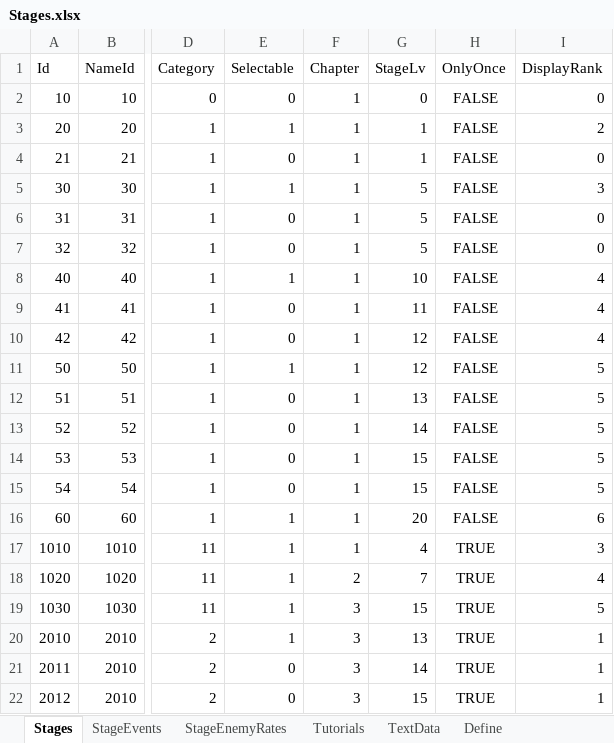
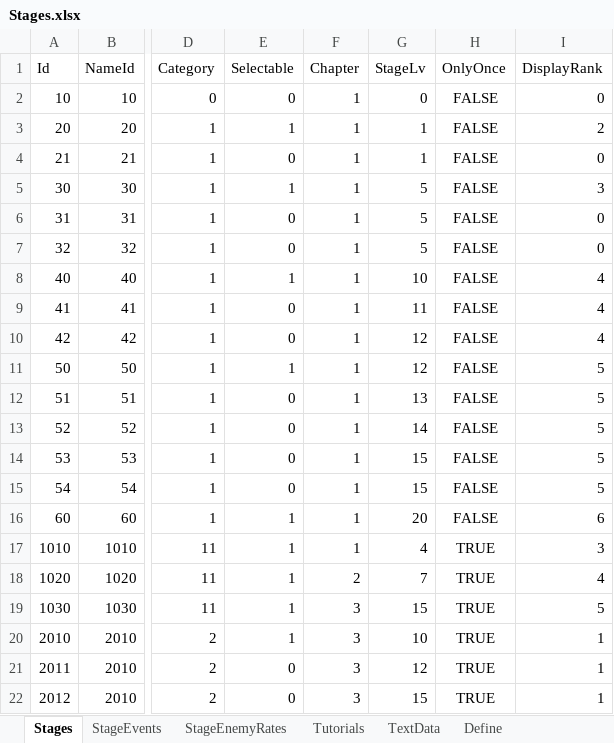
Before and after one commit to seedsclaft/hibikakeut, an Excel workbook: Assets/Data/Stages.xlsx, sheet Stages, drawn as a sheet; only a part is shown, gaps mark what is left out; values as stored, in another font and other column widths than the file's, no borders; the diff names each change by its address in the sheet, - before the commit and + after, or states it on an @@ line.

```diff
--- a/Assets/Data/Stages.xlsx (sheet Stages)
+++ b/Assets/Data/Stages.xlsx (sheet Stages)
-G20 (StageLv): 13
+G20 (StageLv): 10
-G21 (StageLv): 14
+G21 (StageLv): 12
```
Also changed, not shown: Assets/Data/Dungeon0032.xlsx, Assets/Data/Troops.xlsx, 11 other files.
